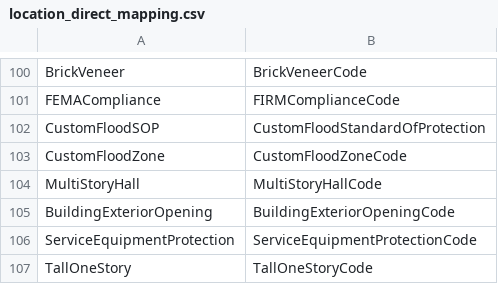
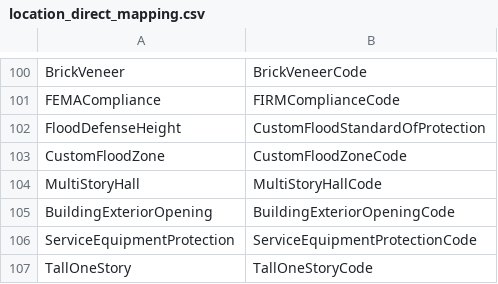
Before and after one commit to paulroden/ITWG---AIR-CEDE-to-OED-file, a CSV file: augmentations/location_direct_mapping.csv, drawn as a sheet; only a part is shown, gaps mark what is left out.

```diff
--- a/augmentations/location_direct_mapping.csv
+++ b/augmentations/location_direct_mapping.csv
@@ -101,3 +101,3 @@ BrickVeneer,BrickVeneerCode
 FEMACompliance,FIRMComplianceCode
-CustomFloodSOP,CustomFloodStandardOfProtection
+FloodDefenseHeight,CustomFloodStandardOfProtection
 CustomFloodZone,CustomFloodZoneCode
```
Also changed, not shown: output/OED_account_input.csv, output/OED_location_input.csv, 11 other files.
